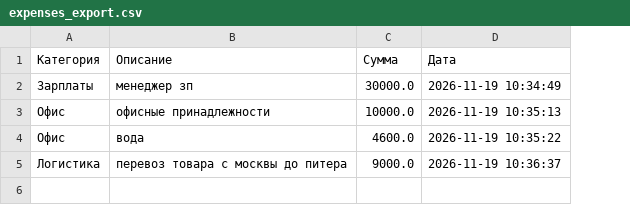
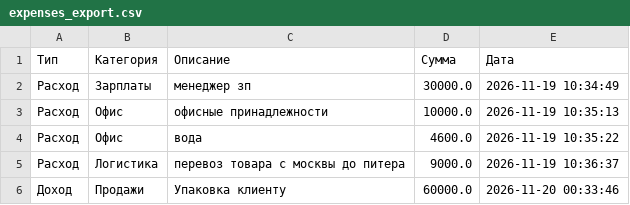
Before and after one commit to PolinaBelogrudova/expense-tracker, a CSV file: expenses_export.csv, drawn as a sheet; the diff names each change by its address in the sheet, - before the commit and + after, or states it on an @@ line.

```diff
--- a/expenses_export.csv
+++ b/expenses_export.csv
+column A (Тип), rows 2-5: all Расход
+row 6: Доход | Продажи | Упаковка клиенту | 60000.0 | 2026-11-20 00:33:46
```
Also changed, not shown: 8 other files.
